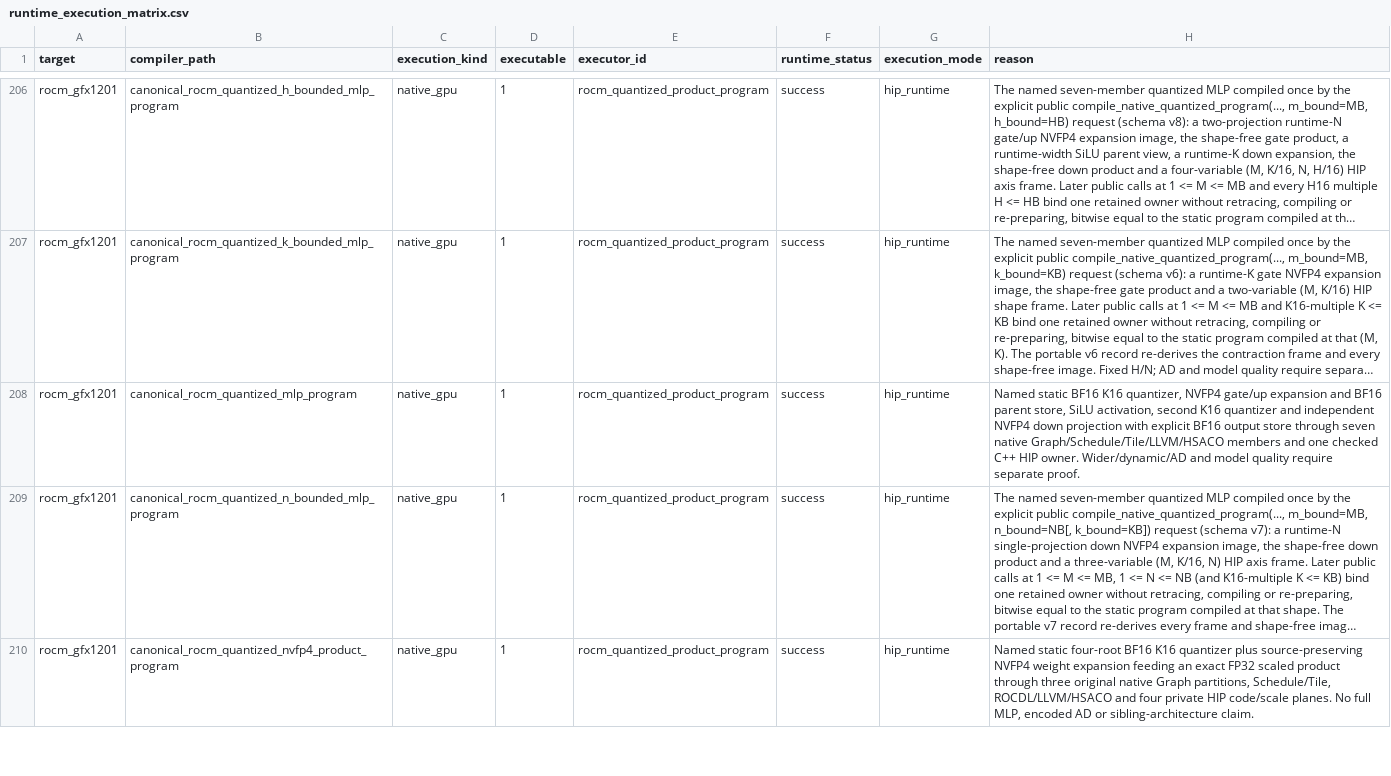
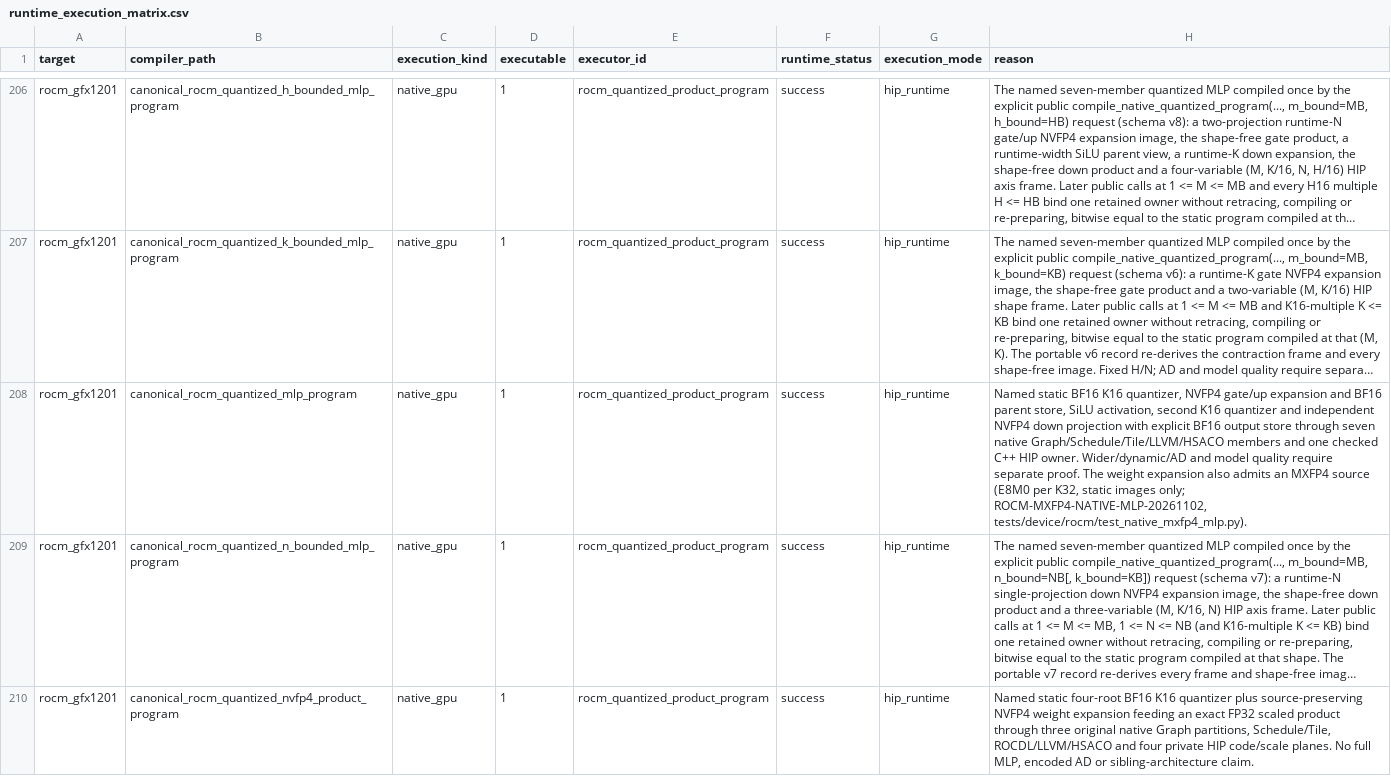
Before and after one commit to gstoner/tessera, a CSV file: docs/audit/generated/runtime_execution_matrix.csv, drawn as a sheet; only a part is shown, gaps mark what is left out; long unchanged cells end in …; the diff names each change by its address in the sheet, - before the commit and + after, or states it on an @@ line.

```diff
--- a/docs/audit/generated/runtime_execution_matrix.csv
+++ b/docs/audit/generated/runtime_execution_matrix.csv
-H208 (reason): …separate proof.
+H208 (reason): …separate proof. The weight expansion also admits an MXFP4 source (E8M0 per K32, static images only; ROCM-MXFP4-NATIVE-MLP-20261102, tests/device/rocm/test_native_mxfp4_mlp.py).
```
Also changed, not shown: 13 other files.
